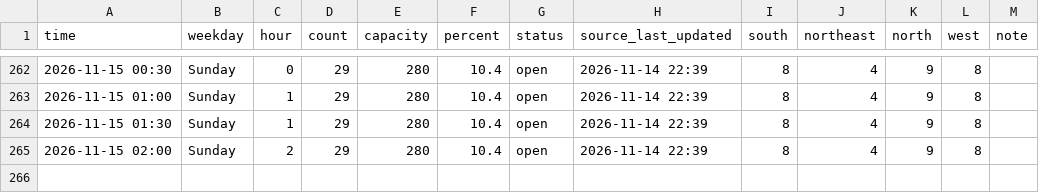
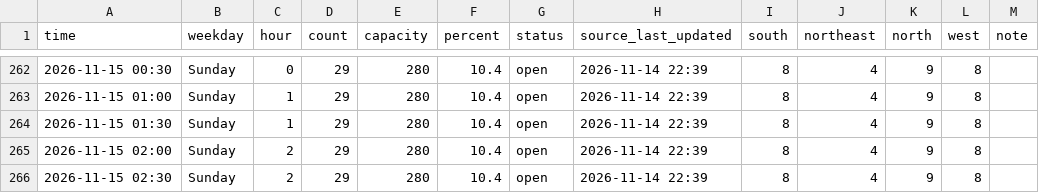
Before and after one commit to Rassa1/BRIC-tracker, a CSV file: data.csv, drawn as a sheet; only a part is shown, gaps mark what is left out.

```diff
--- a/data.csv
+++ b/data.csv
@@ -265 +265,2 @@ time,weekday,hour,count,capacity,percent,status,source_last_updated,south,northe
 2026-11-15 02:00,Sunday,2,29,280,10.4,open,2026-11-14 22:39,8,4,9,8,
+2026-11-15 02:30,Sunday,2,29,280,10.4,open,2026-11-14 22:39,8,4,9,8,
```
